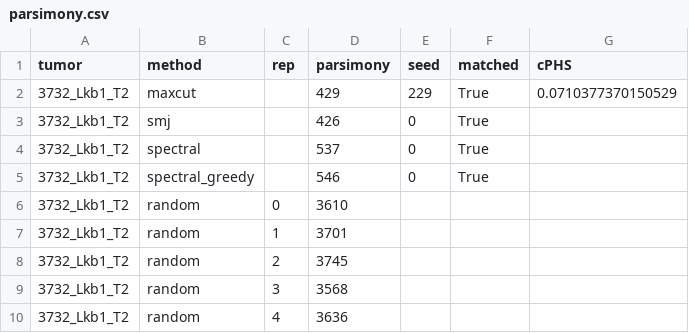
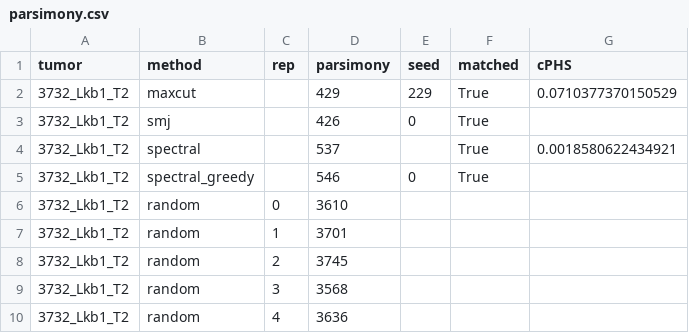
Before and after one commit to YosefLab/cPHS, a CSV file: trees/3732_Lkb1_T2/parsimony.csv, drawn as a sheet.

Commit message:
Reconstructed and random trees scored in the paper (Newick with branch lengths)

```diff
--- a/trees/3732_Lkb1_T2/parsimony.csv
+++ b/trees/3732_Lkb1_T2/parsimony.csv
@@ -3,3 +3,3 @@ tumor,method,rep,parsimony,seed,matched,cPHS
 3732_Lkb1_T2,smj,,426,0,True,
-3732_Lkb1_T2,spectral,,537,0,True,
+3732_Lkb1_T2,spectral,,537,,True,0.0018580622434921
 3732_Lkb1_T2,spectral_greedy,,546,0,True,
```
Also changed, not shown: 1 other file.
